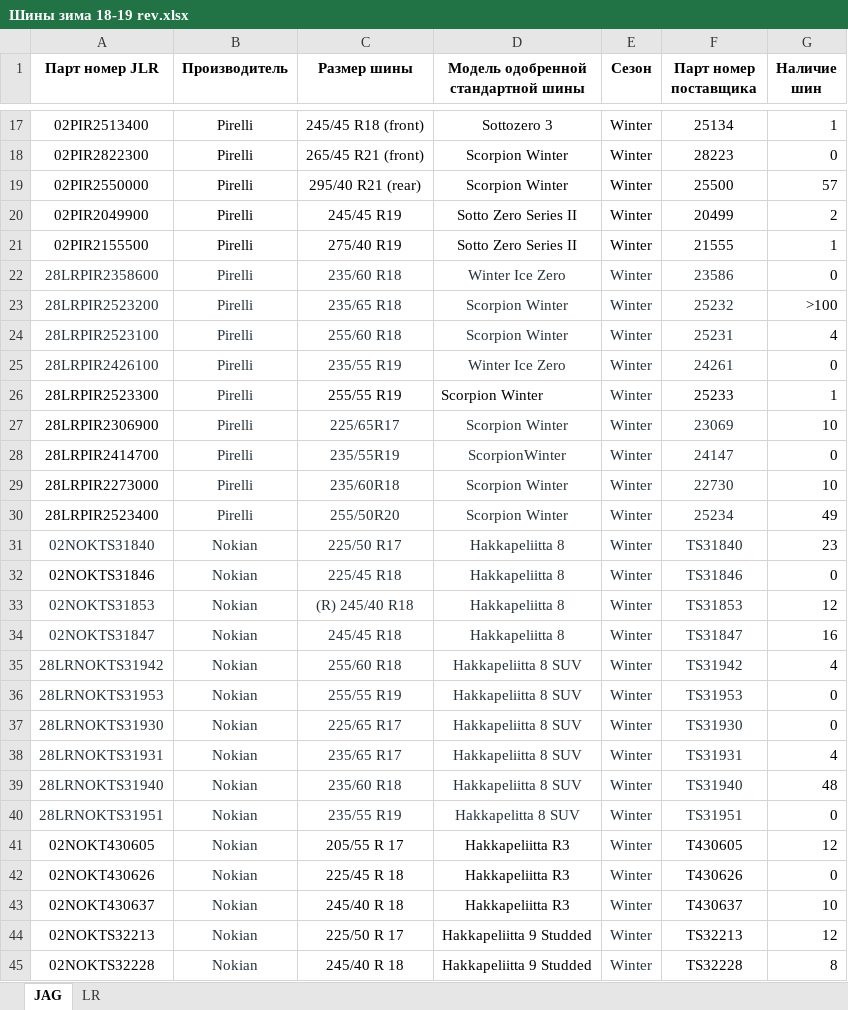
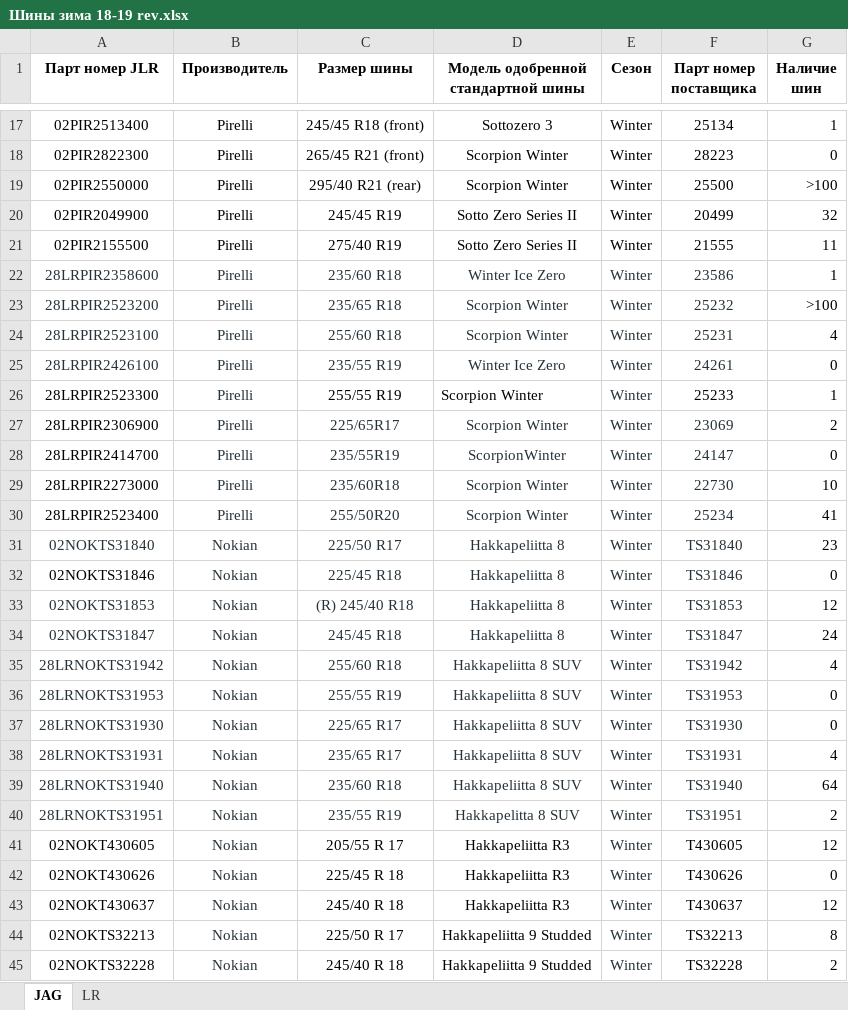
Before and after one commit to artforteam2018/price-server, an Excel workbook: attachments/Шины зима 18-19 rev.xlsx, sheet JAG, drawn as a sheet; only a part is shown, gaps mark what is left out; values as stored, in another font and other column widths than the file's, no borders; the diff covers the shown part only; the diff names each change by its address in the sheet, - before the commit and + after, or states it on an @@ line.

```diff
--- a/attachments/Шины зима 18-19 rev.xlsx (sheet JAG)
+++ b/attachments/Шины зима 18-19 rev.xlsx (sheet JAG)
-G19 (Наличие шин): 57
+G19 (Наличие шин): >100
-G20 (Наличие шин): 2
+G20 (Наличие шин): 32
-G21 (Наличие шин): 1
+G21 (Наличие шин): 11
-G22 (Наличие шин): 0
+G22 (Наличие шин): 1
-G27 (Наличие шин): 10
+G27 (Наличие шин): 2
-G30 (Наличие шин): 49
+G30 (Наличие шин): 41
-G34 (Наличие шин): 16
+G34 (Наличие шин): 24
-G39 (Наличие шин): 48
+G39 (Наличие шин): 64
-G40 (Наличие шин): 0
+G40 (Наличие шин): 2
-G43 (Наличие шин): 10
+G43 (Наличие шин): 12
-G44 (Наличие шин): 12
+G44 (Наличие шин): 8
-G45 (Наличие шин): 8
+G45 (Наличие шин): 2
```
Also changed, not shown: 17 edited cells elsewhere in this sheet, sheet LR, 20 other files.
